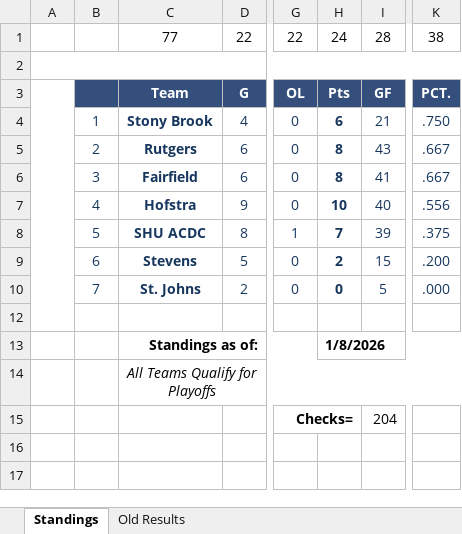
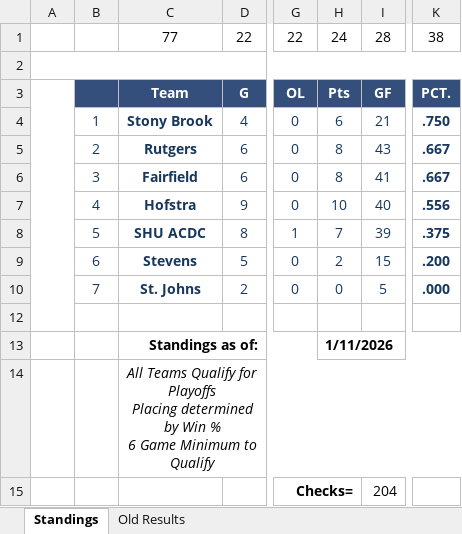
Before and after one commit to michael-m-casserly/methockey, an Excel workbook: DataFiles/MCHC 2025-26 Standings Worksheet - Atlantic.xlsm, sheet Standings, drawn as a sheet; only a part is shown, gaps mark what is left out; values as stored, in another font and other column widths than the file's, no borders; charts and pictures not drawn; ↵ is a line break in a cell; the diff names each change by its address in the sheet, - before the commit and + after, or states it on an @@ line.

```diff
--- a/DataFiles/MCHC 2025-26 Standings Worksheet - Atlantic.xlsm (sheet Standings)
+++ b/DataFiles/MCHC 2025-26 Standings Worksheet - Atlantic.xlsm (sheet Standings)
-H4:H10 bold: on
+H4:H10 bold: off
-K4:K10 bold: off
+K4:K10 bold: on
-H13: 1/8/2026
+H13: 1/11/2026
-C14: …for Playoffs
+C14: …for Playoffs ↵ Placing determined by Win % ↵ 6 Game Minimum to Qualify
```
Also changed, not shown: sheet Old Results, formulas that keep their value, 3 other files.
